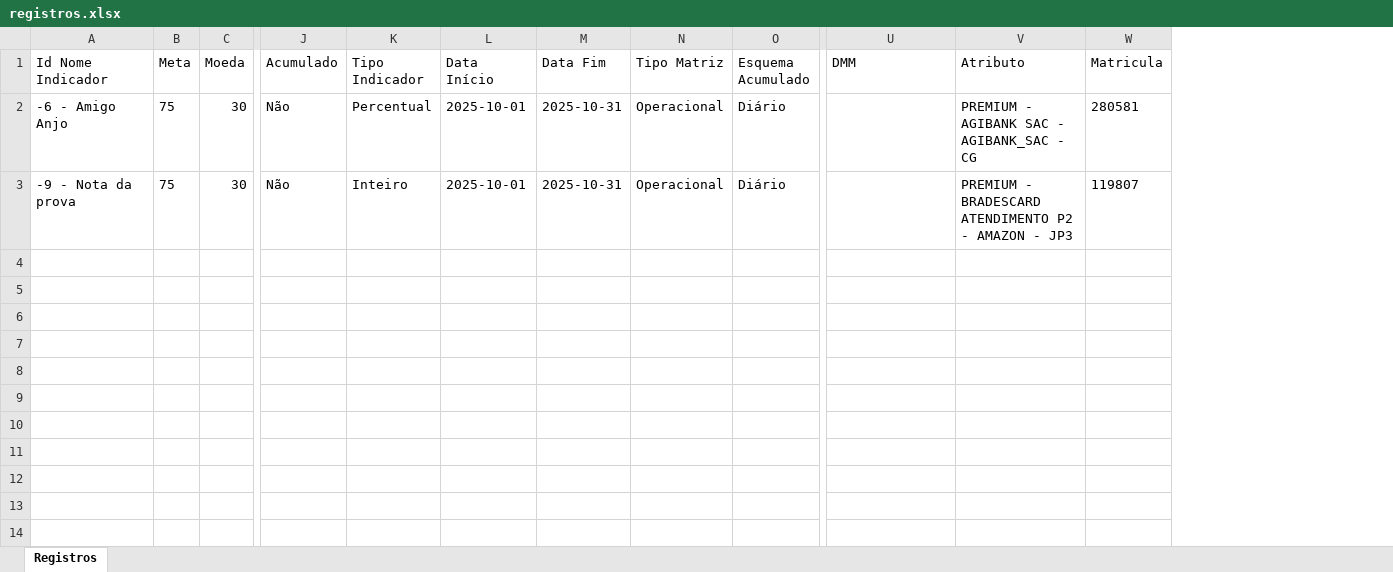
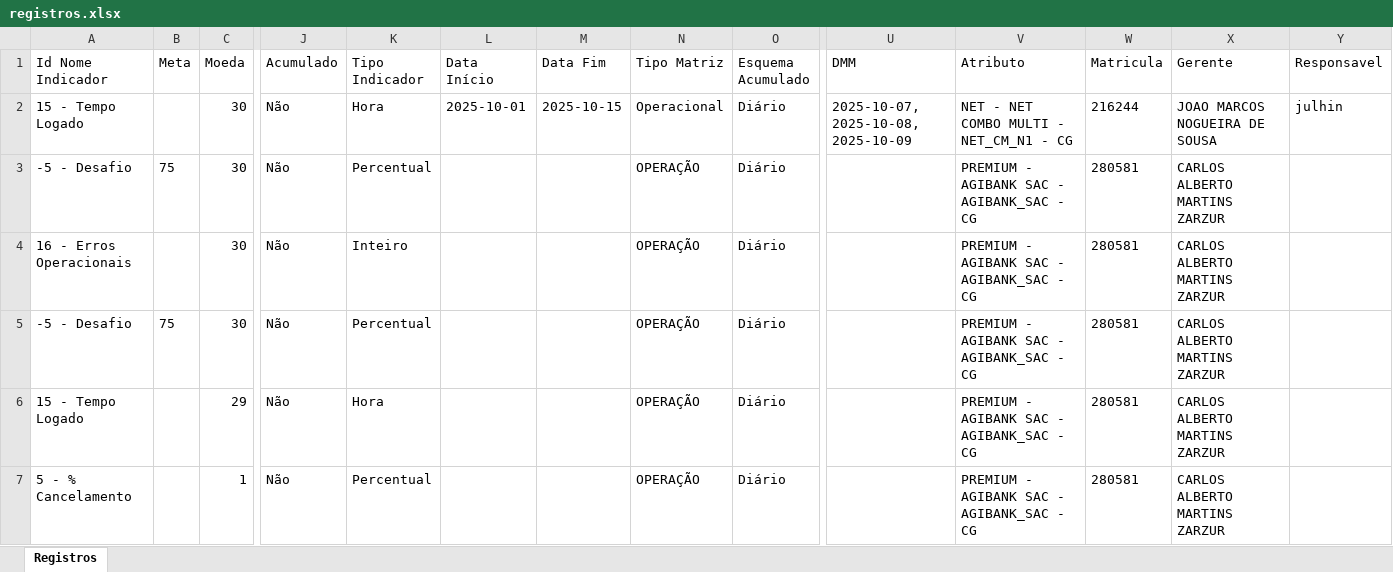
Before and after one commit to Gustavo-sh/Projeto_Matriz_AeC, an Excel workbook: registros.xlsx, sheet Registros, drawn as a sheet; only a part is shown, gaps mark what is left out; values as stored, in another font and other column widths than the file's, no borders; addresses are those after the commit; rows hold the shown columns only; the diff names each change by its address in the sheet, - before the commit and + after, or states it on an @@ line.

```diff
--- a/registros.xlsx (sheet Registros)
+++ b/registros.xlsx (sheet Registros)
+column X (Gerente), row 3: CARLOS ALBERTO MARTINS ZARZUR; row 5: CARLOS ALBERTO MARTINS ZARZUR
+column Y (Responsavel), empty
+row 2: 15 - Tempo Logado |  | 30 | Não | Hora | 2025-10-01 | 2025-10-15 | Operacional | Diário | 2025-10-07, 2025-10-08, 2025-10-09 | NET - NET COMBO MULTI - NET_CM_N1 - CG | 216244 | JOAO MARCOS NOGUEIRA DE SOUSA | julhin
-A3 (Id Nome Indicador): -6 - Amigo Anjo
+A3 (Id Nome Indicador): -5 - Desafio
-L3 (Data Início): 2025-10-01
+L3 (Data Início): (empty)
-M3 (Data Fim): 2025-10-31
+M3 (Data Fim): (empty)
-N3 (Tipo Matriz): Operacional
+N3 (Tipo Matriz): OPERAÇÃO
+row 4: 16 - Erros Operacionais |  | 30 | Não | Inteiro |  |  | OPERAÇÃO | Diário |  | PREMIUM - AGIBANK SAC - AGIBANK_SAC - CG | 280581 | CARLOS ALBERTO MARTINS ZARZUR
-A5 (Id Nome Indicador): -9 - Nota da prova
+A5 (Id Nome Indicador): -5 - Desafio
-K5 (Tipo Indicador): Inteiro
+K5 (Tipo Indicador): Percentual
-L5 (Data Início): 2025-10-01
+L5 (Data Início): (empty)
-M5 (Data Fim): 2025-10-31
+M5 (Data Fim): (empty)
-N5 (Tipo Matriz): Operacional
+N5 (Tipo Matriz): OPERAÇÃO
-V5 (Atributo): PREMIUM - BRADESCARD ATENDIMENTO P2 - AMAZON - JP3
+V5 (Atributo): PREMIUM - AGIBANK SAC - AGIBANK_SAC - CG
-W5 (Matricula): 119807
+W5 (Matricula): 280581
+row 6: 15 - Tempo Logado |  | 29 | Não | Hora |  |  | OPERAÇÃO | Diário |  | PREMIUM - AGIBANK SAC - AGIBANK_SAC - CG | 280581 | CARLOS ALBERTO MARTINS ZARZUR
+row 7: 5 - % Cancelamento |  | 1 | Não | Percentual |  |  | OPERAÇÃO | Diário |  | PREMIUM - AGIBANK SAC - AGIBANK_SAC - CG | 280581 | CARLOS ALBERTO MARTINS ZARZUR
```
Also changed, not shown: usuarios.xlsx, 14 other files.
